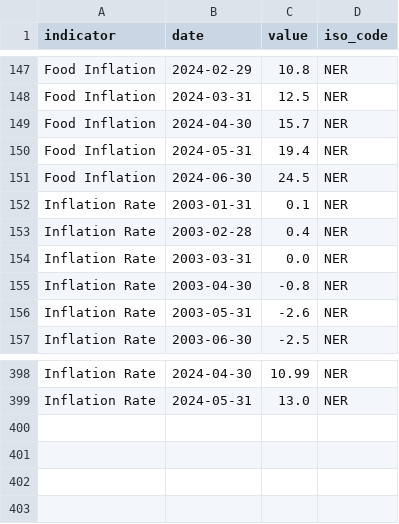
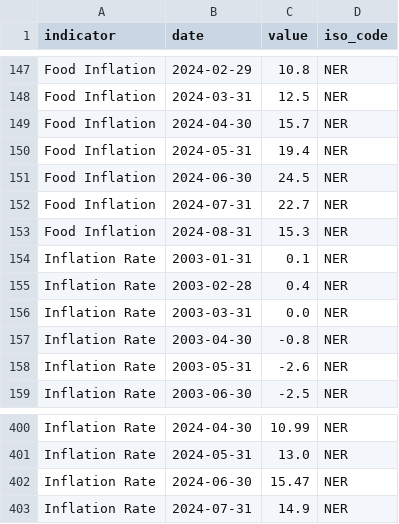
Before and after one commit to ONEcampaign/interest_rates, a CSV file: raw_data/wfp_raw/NER_inflation.csv, drawn as a sheet; only a part is shown, gaps mark what is left out; the diff names each change by its address in the sheet, - before the commit and + after, or states it on an @@ line.

```diff
--- a/raw_data/wfp_raw/NER_inflation.csv
+++ b/raw_data/wfp_raw/NER_inflation.csv
+row 152: Food Inflation | 2024-07-31 | 22.7 | NER
+row 153: Food Inflation | 2024-08-31 | 15.3 | NER
+row 402: Inflation Rate | 2024-06-30 | 15.47 | NER
+row 403: Inflation Rate | 2024-07-31 | 14.9 | NER
```
Also changed, not shown: raw_data/wfp_raw/BEN_inflation.csv, raw_data/wfp_raw/BTN_inflation.csv, 9 other files.
